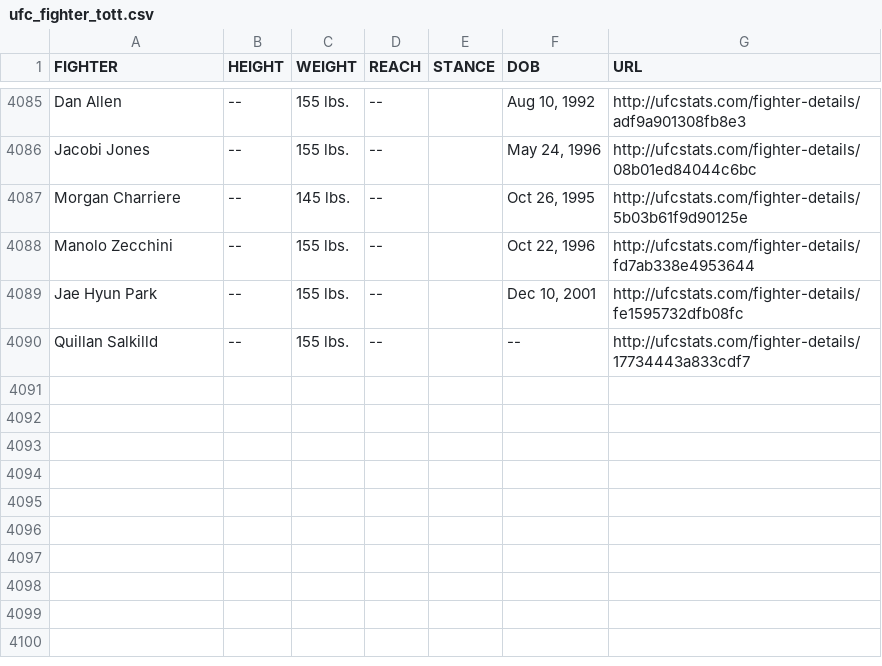
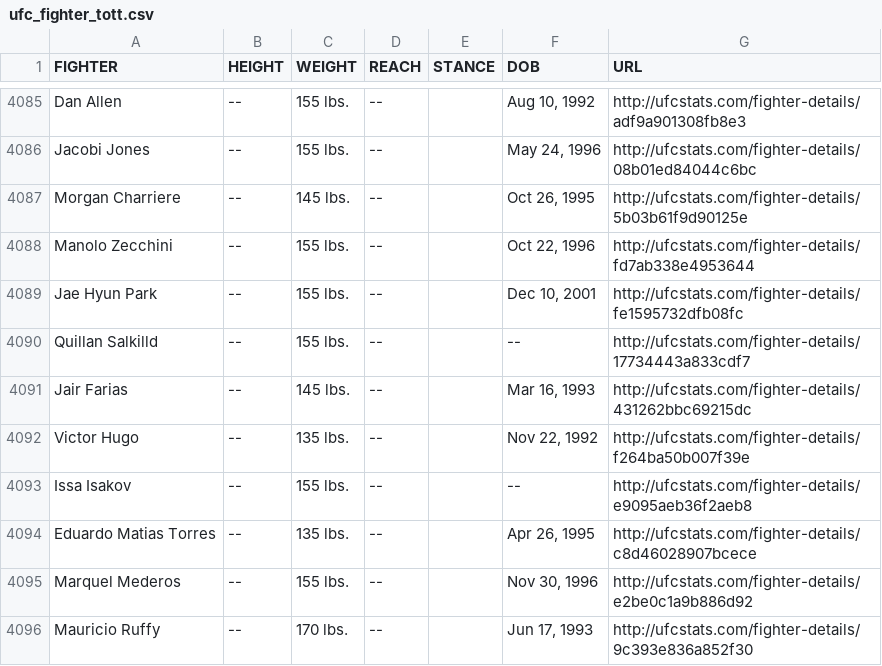
Before and after one commit to YashD5291/UFC-Stats-Scrap, a CSV file: ufc_fighter_tott.csv, drawn as a sheet; only a part is shown, gaps mark what is left out.

Commit message:
2023-08-05 data refresh

```diff
--- a/ufc_fighter_tott.csv
+++ b/ufc_fighter_tott.csv
@@ -4090 +4090,7 @@ Jae Hyun Park,--,155 lbs.,--,,"Dec 10, 2001",http://ufcstats.com/fighter-details
 Quillan Salkilld,--,155 lbs.,--,,--,http://ufcstats.com/fighter-details/17734443a833cdf7
+Jair Farias,--,145 lbs.,--,,"Mar 16, 1993",http://ufcstats.com/fighter-details/431262bbc69215dc
+Victor Hugo,--,135 lbs.,--,,"Nov 22, 1992",http://ufcstats.com/fighter-details/f264ba50b007f39e
+Issa Isakov,--,155 lbs.,--,,--,http://ufcstats.com/fighter-details/e9095aeb36f2aeb8
+Eduardo Matias Torres,--,135 lbs.,--,,"Apr 26, 1995",http://ufcstats.com/fighter-details/c8d46028907bcece
+Marquel Mederos,--,155 lbs.,--,,"Nov 30, 1996",http://ufcstats.com/fighter-details/e2be0c1a9b886d92
+Mauricio Ruffy,--,170 lbs.,--,,"Jun 17, 1993",http://ufcstats.com/fighter-details/9c393e836a852f30
```
Also changed, not shown: ufc_fighter_details.csv.
